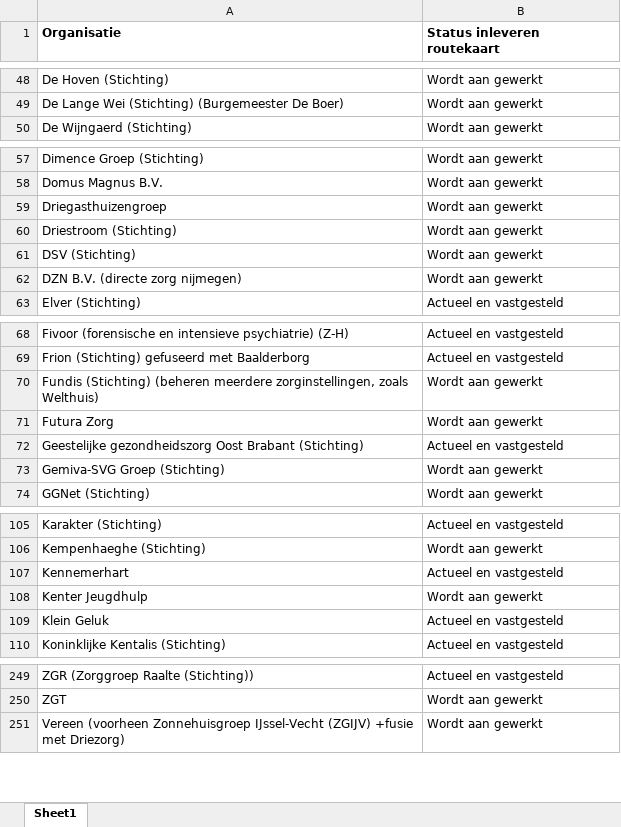
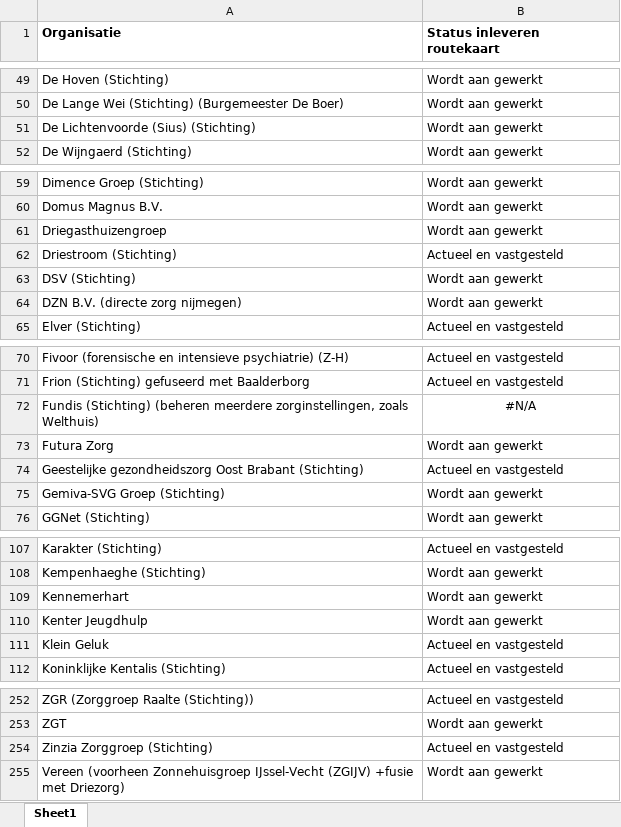
Before and after one commit to ReinierNL/nederland-waterland, an Excel workbook: src/data/routekaart_status_care.xlsx, sheet Sheet1, drawn as a sheet; only a part is shown, gaps mark what is left out; values as stored, in another font and other column widths than the file's, no borders; addresses are those after the commit; the diff covers the shown part only; the diff names each change by its address in the sheet, - before the commit and + after, or states it on an @@ line.

```diff
--- a/src/data/routekaart_status_care.xlsx (sheet Sheet1)
+++ b/src/data/routekaart_status_care.xlsx (sheet Sheet1)
+row 51: De Lichtenvoorde (Sius) (Stichting) | Wordt aan gewerkt
-B62 (Status inleveren routekaart): Wordt aan gewerkt
+B62 (Status inleveren routekaart): Actueel en vastgesteld
-B72 (Status inleveren routekaart): Wordt aan gewerkt
+B72 (Status inleveren routekaart): #N/A
-B72 alignment: left
+B72 alignment: center
-B109 (Status inleveren routekaart): Actueel en vastgesteld
+B109 (Status inleveren routekaart): Wordt aan gewerkt
+row 254: Zinzia Zorggroep (Stichting) | Actueel en vastgesteld
```
Also changed, not shown: 2 added rows, 1 removed row, 6 edited cells and cell formats elsewhere in this sheet, 3 other files.
